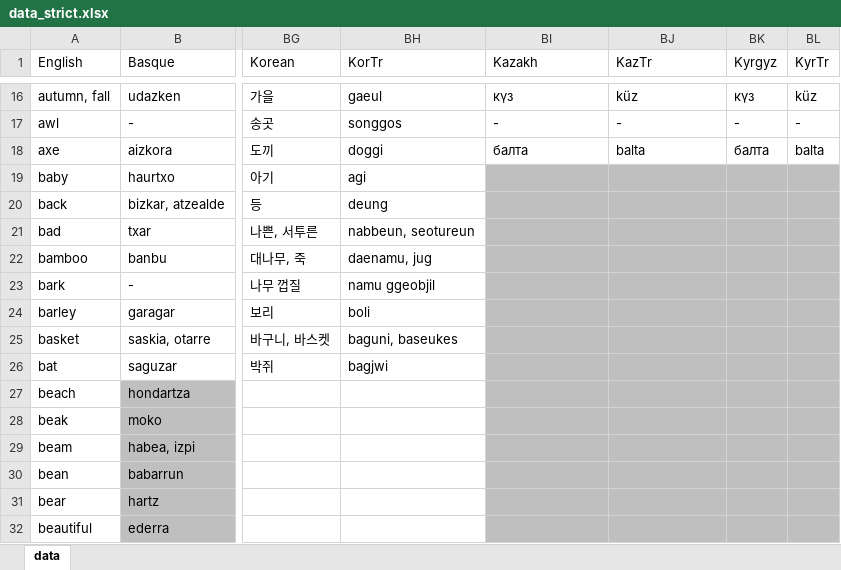
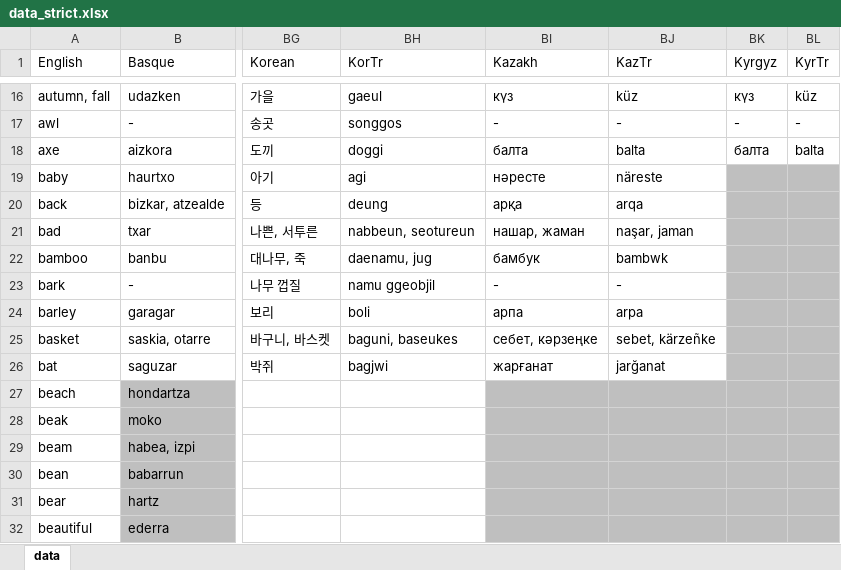
Before and after one commit to damiansp/linguistics, an Excel workbook: historical/data/data_strict.xlsx, sheet data, drawn as a sheet; only a part is shown, gaps mark what is left out; values as stored, in another font and other column widths than the file's, no borders; the diff names each change by its address in the sheet, - before the commit and + after, or states it on an @@ line.

```diff
--- a/historical/data/data_strict.xlsx (sheet data)
+++ b/historical/data/data_strict.xlsx (sheet data)
-BI19 (Kazakh): (empty)
+BI19 (Kazakh): нәресте
-BI19:BJ26 fill: #BFBFBF
+BI19:BJ26 fill: none
-BJ19 (KazTr): (empty)
+BJ19 (KazTr): näreste
-BI20 (Kazakh): (empty)
+BI20 (Kazakh): арқа
-BJ20 (KazTr): (empty)
+BJ20 (KazTr): arqa
-BI21 (Kazakh): (empty)
+BI21 (Kazakh): нашар, жаман
-BJ21 (KazTr): (empty)
+BJ21 (KazTr): naşar, jaman
-BI22 (Kazakh): (empty)
+BI22 (Kazakh): бамбук
-BJ22 (KazTr): (empty)
+BJ22 (KazTr): bambwk
-BI23 (Kazakh): (empty)
+BI23 (Kazakh): -
-BJ23 (KazTr): (empty)
+BJ23 (KazTr): -
-BI24 (Kazakh): (empty)
+BI24 (Kazakh): арпа
-BJ24 (KazTr): (empty)
+BJ24 (KazTr): arpa
-BI25 (Kazakh): (empty)
+BI25 (Kazakh): себет, кәрзеңке
-BJ25 (KazTr): (empty)
+BJ25 (KazTr): sebet, kärzeñke
-BI26 (Kazakh): (empty)
+BI26 (Kazakh): жарғанат
-BJ26 (KazTr): (empty)
+BJ26 (KazTr): jarğanat
```
Also changed, not shown: historical/data/data.xlsx.
